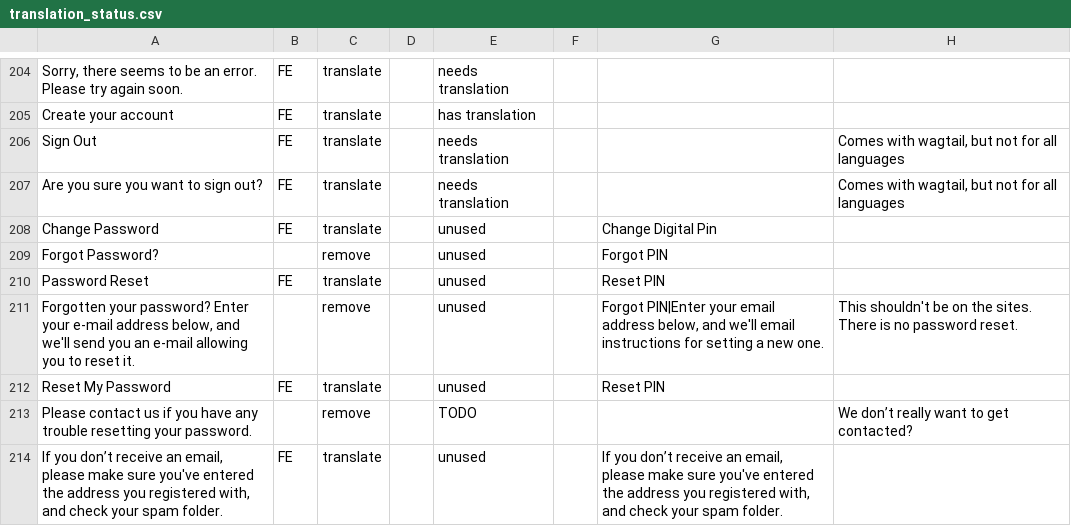
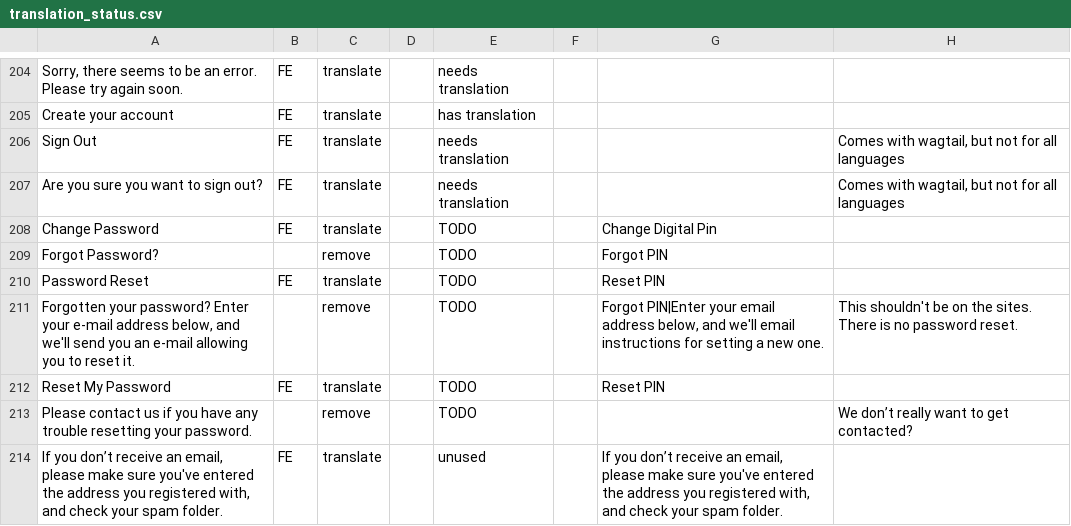
Before and after one commit to unicef/iogt, a CSV file: common/translation_utils/translation_status.csv, drawn as a sheet; only a part is shown, gaps mark what is left out; the diff covers the shown part only.

```diff
--- a/common/translation_utils/translation_status.csv
+++ b/common/translation_utils/translation_status.csv
@@ -207,7 +207,7 @@ Sign Out,FE,translate,,needs translation,,,"Comes with wagtail, but not for all
 Are you sure you want to sign out?,FE,translate,,needs translation,,,"Comes with wagtail, but not for all languages"
-Change Password,FE,translate,,unused,,Change Digital Pin,
-Forgot Password?,,remove,,unused,,Forgot PIN,
-Password Reset,FE,translate,,unused,,Reset PIN,
-"Forgotten your password? Enter your e-mail address below, and we'll send you an e-mail allowing you to reset it.",,remove,,unused,,"Forgot PIN|Enter your email address below, and we'll email instructions for setting a new one. ",This shouldn't be on the sites. There is no password reset.
-Reset My Password,FE,translate,,unused,,Reset PIN,
+Change Password,FE,translate,,TODO,,Change Digital Pin,
+Forgot Password?,,remove,,TODO,,Forgot PIN,
+Password Reset,FE,translate,,TODO,,Reset PIN,
+"Forgotten your password? Enter your e-mail address below, and we'll send you an e-mail allowing you to reset it.",,remove,,TODO,,"Forgot PIN|Enter your email address below, and we'll email instructions for setting a new one. ",This shouldn't be on the sites. There is no password reset.
+Reset My Password,FE,translate,,TODO,,Reset PIN,
 Please contact us if you have any trouble resetting your password.,,remove,,TODO,,,We don’t really want to get contacted?
```
Also changed, not shown: 1 added row and 70 edited cells elsewhere in this file, 3 other files.
